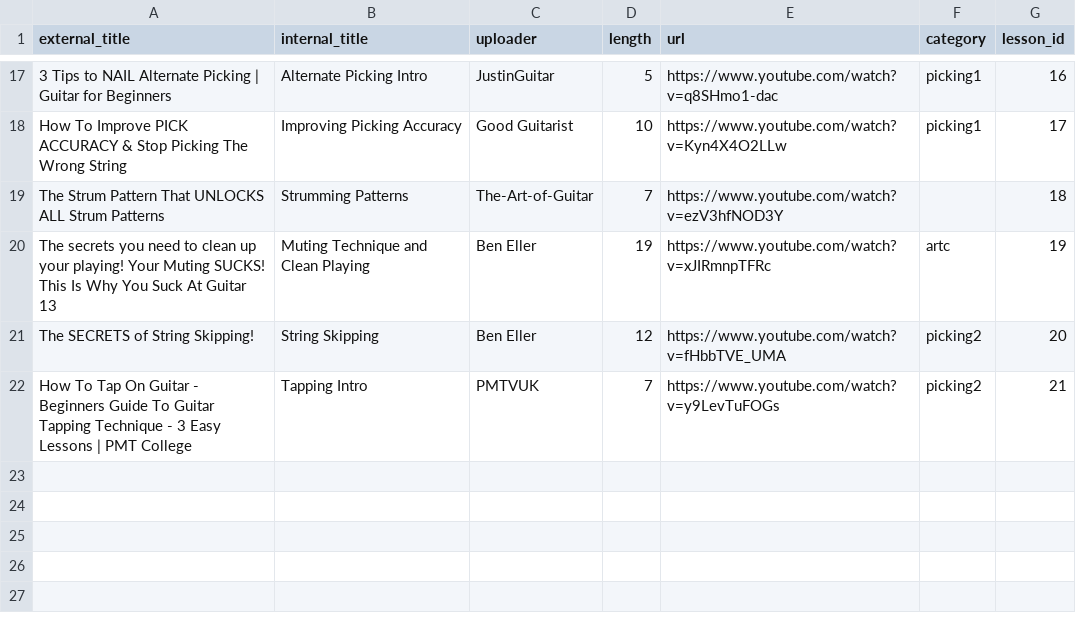
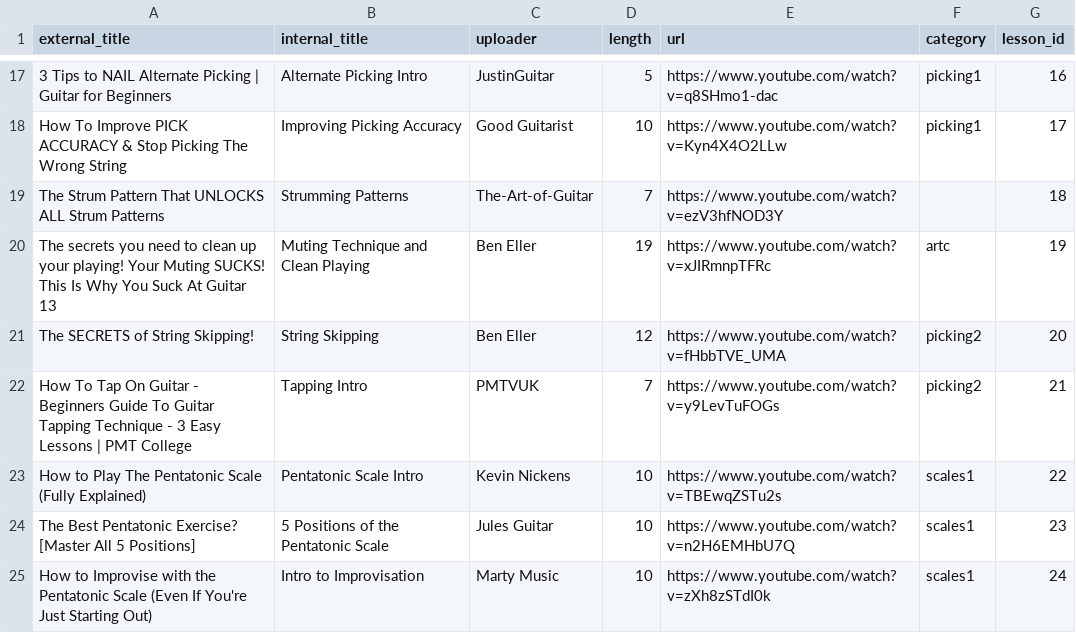
Before and after one commit to skodjet/project_friedman, a CSV file: roadmap_db.csv, drawn as a sheet; only a part is shown, gaps mark what is left out.

Commit message:
scales and improv

```diff
--- a/roadmap_db.csv
+++ b/roadmap_db.csv
@@ -22 +22,4 @@ The SECRETS of String Skipping!,String Skipping,Ben Eller,12,https://www.youtube
 How To Tap On Guitar - Beginners Guide To Guitar Tapping Technique - 3 Easy Lessons | PMT College,Tapping Intro,PMTVUK,7,https://www.youtube.com/watch?v=y9LevTuFOGs,picking2,21
+How to Play The Pentatonic Scale (Fully Explained),Pentatonic Scale Intro,Kevin Nickens,10,https://www.youtube.com/watch?v=TBEwqZSTu2s,scales1,22
+The Best Pentatonic Exercise? [Master All 5 Positions],5 Positions of the Pentatonic Scale,Jules Guitar,10,https://www.youtube.com/watch?v=n2H6EMHbU7Q,scales1,23
+How to Improvise with the Pentatonic Scale (Even If You're Just Starting Out),Intro to Improvisation,Marty Music,10,https://www.youtube.com/watch?v=zXh8zSTdI0k,scales1,24
```
Also changed, not shown: 6 other files.
